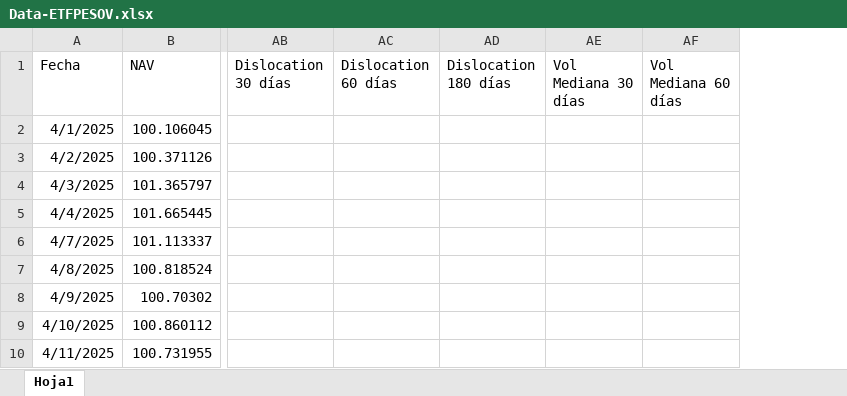
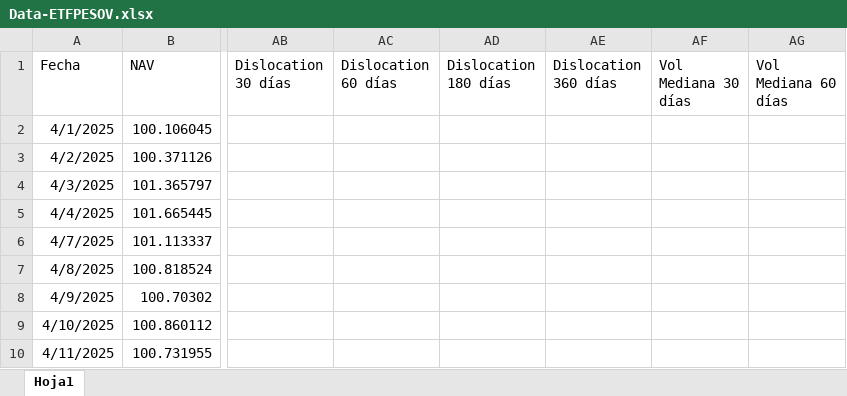
Before and after one commit to JoFRN26/Dashboards_EDAM, an Excel workbook: Data/Data-ETFPESOV.xlsx, sheet Hoja1, drawn as a sheet; only a part is shown, gaps mark what is left out; values as stored, in another font and other column widths than the file's, no borders; the diff names each change by its address in the sheet, - before the commit and + after, or states it on an @@ line.

Commit message:
Add files via upload

```diff
--- a/Data/Data-ETFPESOV.xlsx (sheet Hoja1)
+++ b/Data/Data-ETFPESOV.xlsx (sheet Hoja1)
+column AE (Dislocation 360 días), empty
```
